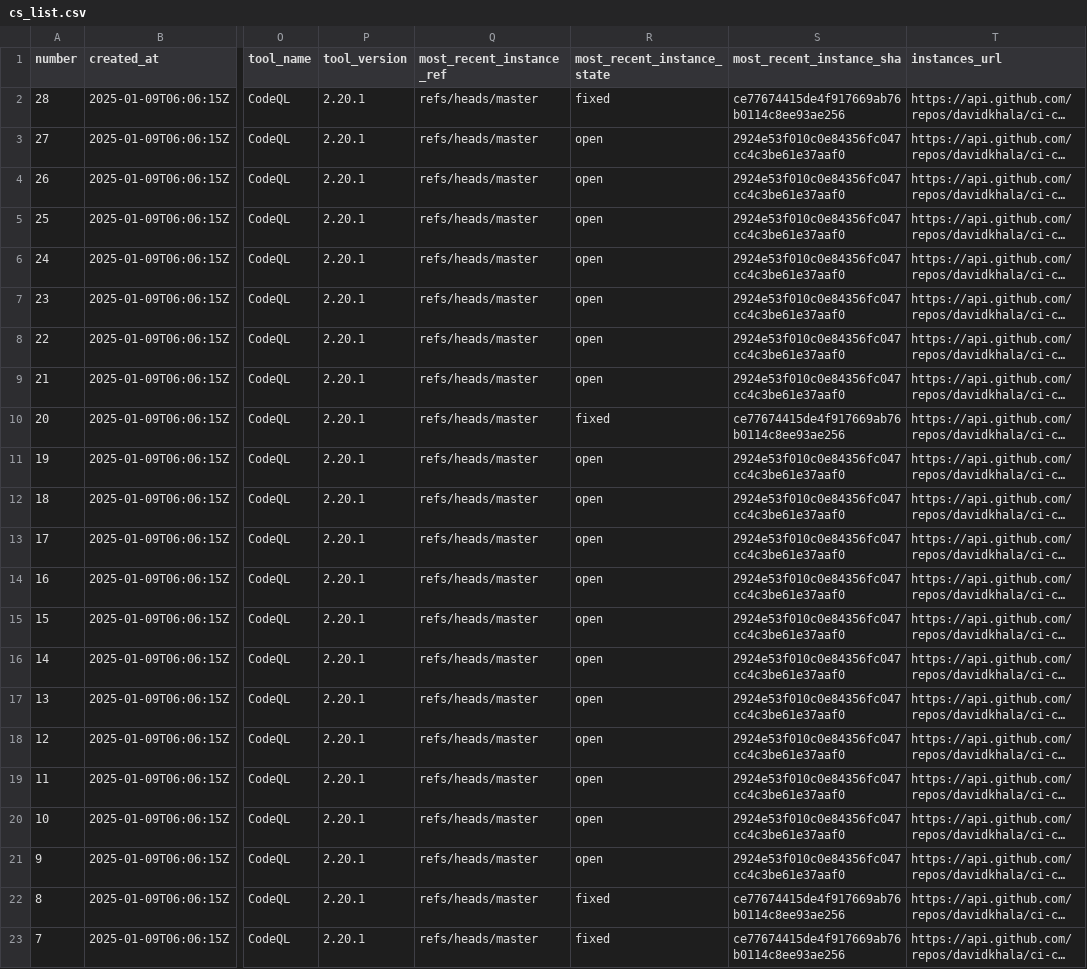
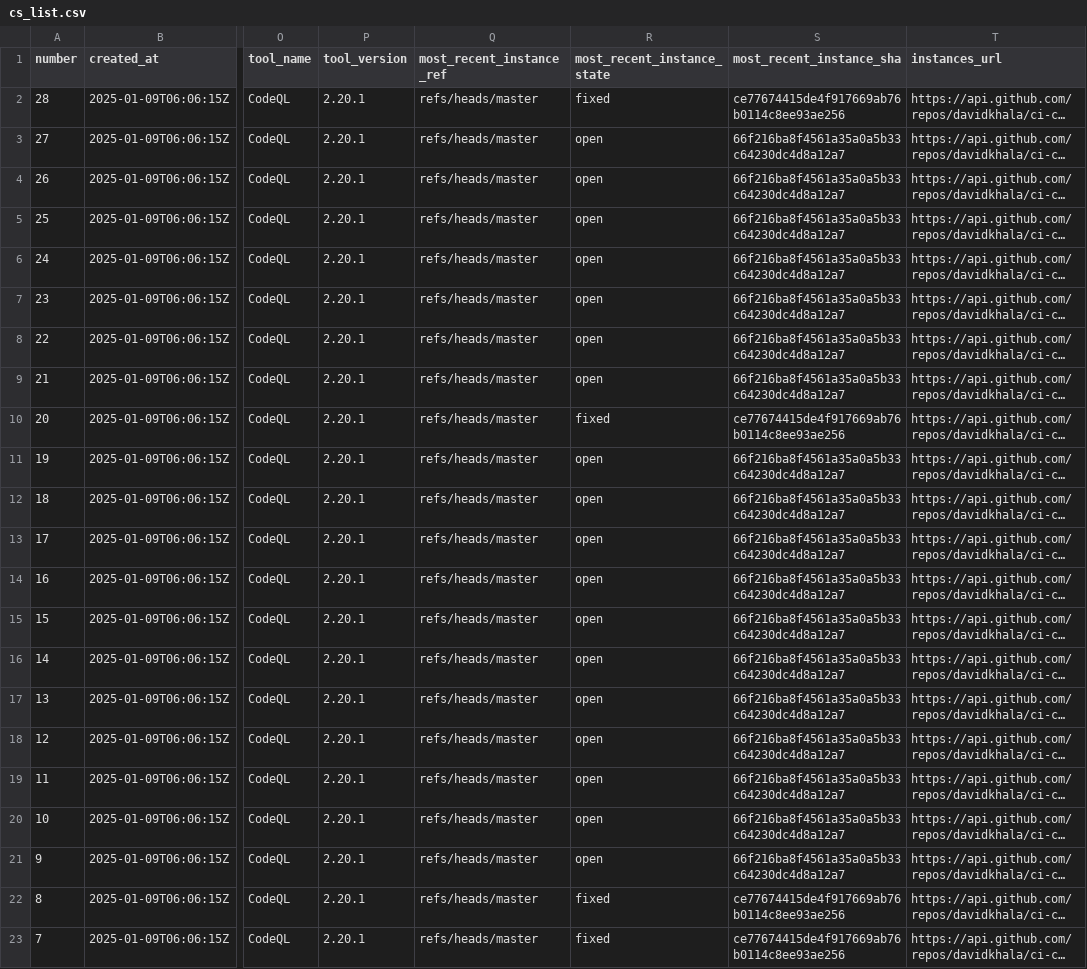
Before and after one commit to davidkhala/ci-cd-utils, a CSV file: .github/security/cs_list.csv, drawn as a sheet; only a part is shown, gaps mark what is left out; long unchanged cells end in …; the diff names each change by its address in the sheet, - before the commit and + after, or states it on an @@ line.

Commit message:
Flat: latest data (2025-01-20T22:33:47.253Z) {   "date": "2025-01-20T22:33:47.253Z",   "files": [     {       "name": ".github/security/cs_list.csv",       "deltaBytes": 0,       "source": "http://localhost:8000/cs_list.csv"     }   ] }

```diff
--- a/.github/security/cs_list.csv
+++ b/.github/security/cs_list.csv
-S3:S9 (most_recent_instance_sha): 2924e53f010c0e84356fc047cc4c3be61e37aaf0
+S3:S9 (most_recent_instance_sha): 66f216ba8f4561a35a0a5b33c64230dc4d8a12a7
-S11:S21 (most_recent_instance_sha): 2924e53f010c0e84356fc047cc4c3be61e37aaf0
+S11:S21 (most_recent_instance_sha): 66f216ba8f4561a35a0a5b33c64230dc4d8a12a7
```
